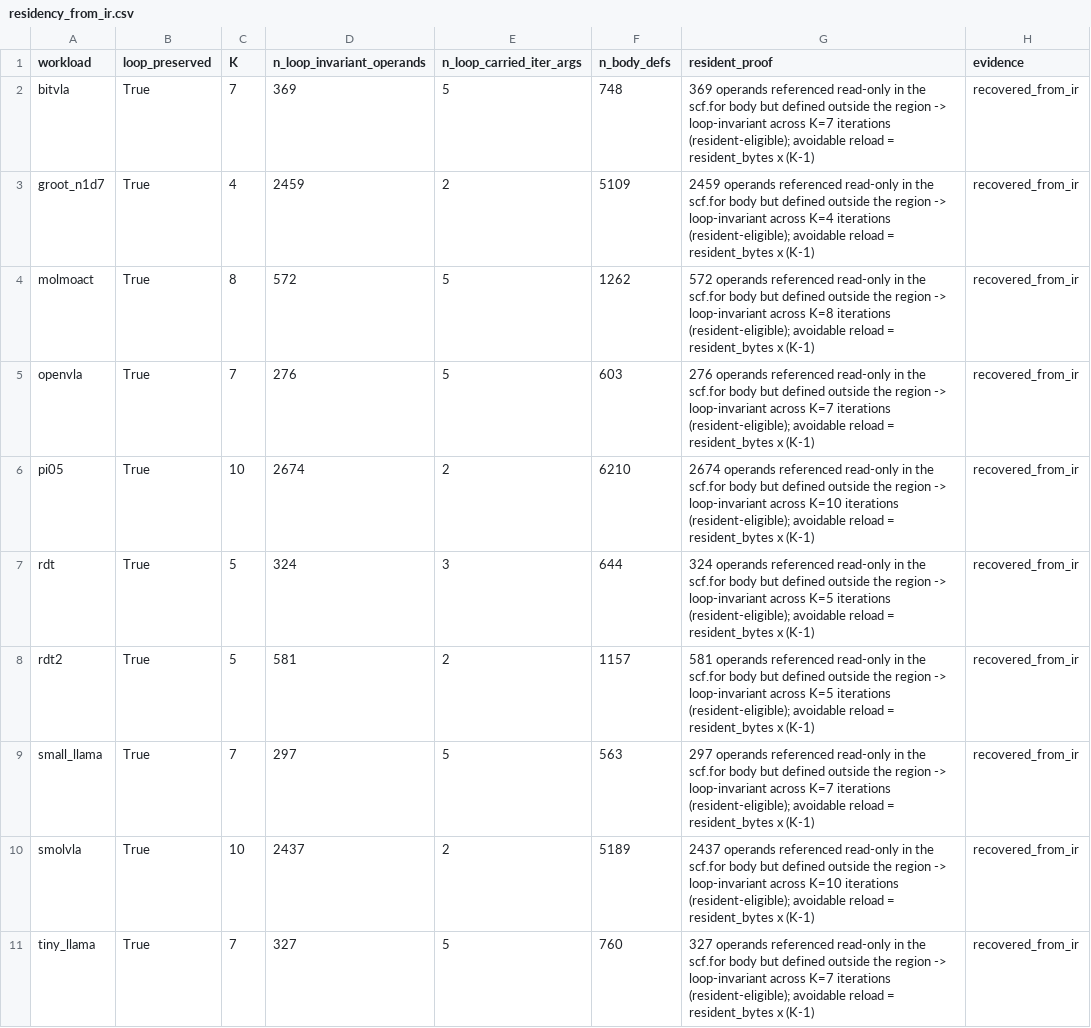
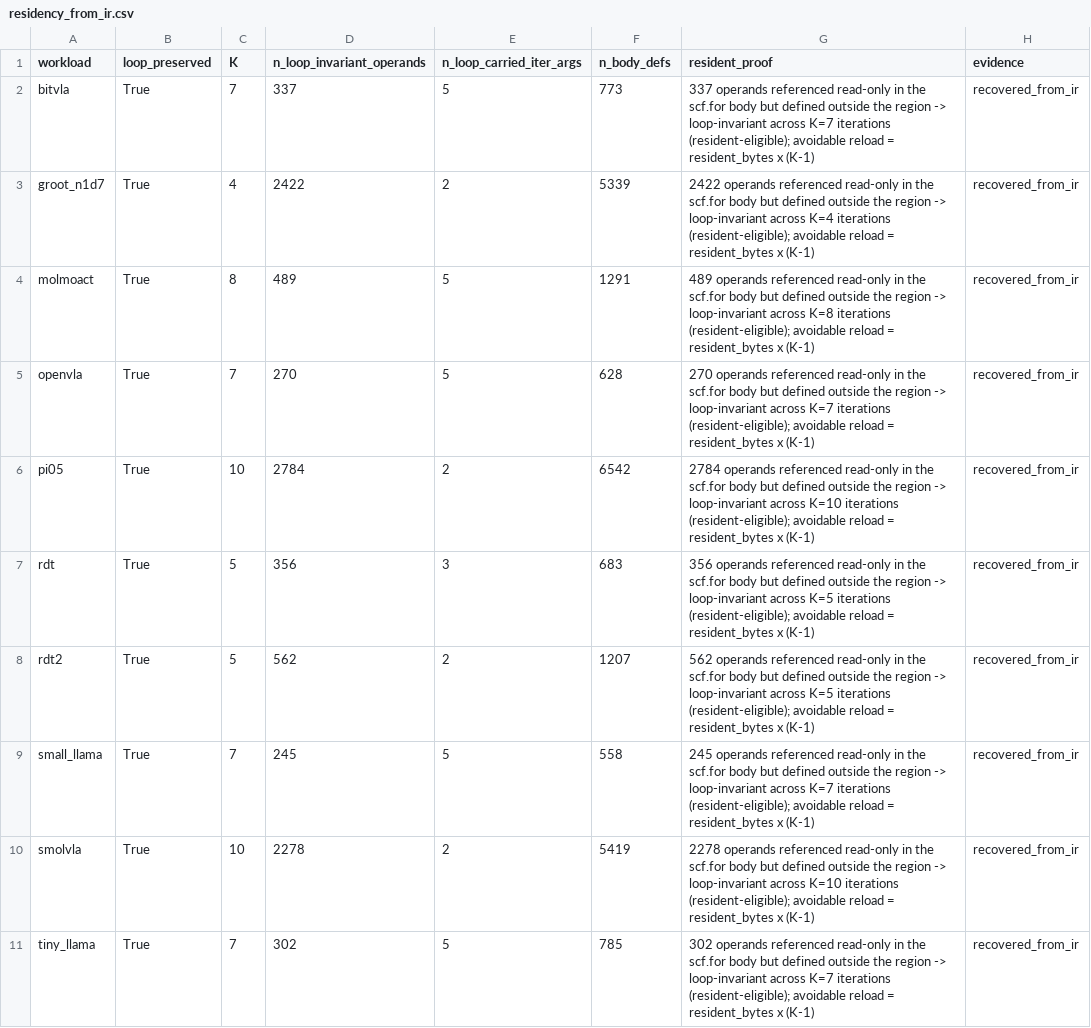
Before and after one commit to ucb-bar/merlin, a CSV file: out/artifacts/dse-guidance/case_study/residency_from_ir.csv, drawn as a sheet; only a part is shown; the diff covers the shown part only.

```diff
--- a/out/artifacts/dse-guidance/case_study/residency_from_ir.csv
+++ b/out/artifacts/dse-guidance/case_study/residency_from_ir.csv
@@ -1,11 +1,11 @@
 workload,loop_preserved,K,n_loop_invariant_operands,n_loop_carried_iter_args,n_body_defs,resident_proof,evidence
-bitvla,True,7,369,5,748,369 operands referenced read-only in the scf.for body but defined outside the region -> loop-invariant across K=7 iterations (resident-eligible); avoidable reload = resident_bytes x (K-1),recovered_from_ir
-groot_n1d7,True,4,2459,2,5109,2459 operands referenced read-only in the scf.for body but defined outside the region -> loop-invariant across K=4 iterations (resident-eligible); avoidable reload = resident_bytes x (K-1),recovered_from_ir
-molmoact,True,8,572,5,1262,572 operands referenced read-only in the scf.for body but defined outside the region -> loop-invariant across K=8 iterations (resident-eligible); avoidable reload = resident_bytes x (K-1),recovered_from_ir
-openvla,True,7,276,5,603,276 operands referenced read-only in the scf.for body but defined outside the region -> loop-invariant across K=7 iterations (resident-eligible); avoidable reload = resident_bytes x (K-1),recovered_from_ir
-pi05,True,10,2674,2,6210,2674 operands referenced read-only in the scf.for body but defined outside the region -> loop-invariant across K=10 iterations (resident-eligible); avoidable reload = resident_bytes x (K-1),recovered_from_ir
-rdt,True,5,324,3,644,324 operands referenced read-only in the scf.for body but defined outside the region -> loop-invariant across K=5 iterations (resident-eligible); avoidable reload = resident_bytes x (K-1),recovered_from_ir
-rdt2,True,5,581,2,1157,581 operands referenced read-only in the scf.for body but defined outside the region -> loop-invariant across K=5 iterations (resident-eligible); avoidable reload = resident_bytes x (K-1),recovered_from_ir
-small_llama,True,7,297,5,563,297 operands referenced read-only in the scf.for body but defined outside the region -> loop-invariant across K=7 iterations (resident-eligible); avoidable reload = resident_bytes x (K-1),recovered_from_ir
-smolvla,True,10,2437,2,5189,2437 operands referenced read-only in the scf.for body but defined outside the region -> loop-invariant across K=10 iterations (resident-eligible); avoidable reload = resident_bytes x (K-1),recovered_from_ir
-tiny_llama,True,7,327,5,760,327 operands referenced read-only in the scf.for body but defined outside the region -> loop-invariant across K=7 iterations (resident-eligible); avoidable reload = resident_bytes x (K-1),recovered_from_ir
+bitvla,True,7,337,5,773,337 operands referenced read-only in the scf.for body but defined outside the region -> loop-invariant across K=7 iterations (resident-eligible); avoidable reload = resident_bytes x (K-1),recovered_from_ir
+groot_n1d7,True,4,2422,2,5339,2422 operands referenced read-only in the scf.for body but defined outside the region -> loop-invariant across K=4 iterations (resident-eligible); avoidable reload = resident_bytes x (K-1),recovered_from_ir
+molmoact,True,8,489,5,1291,489 operands referenced read-only in the scf.for body but defined outside the region -> loop-invariant across K=8 iterations (resident-eligible); avoidable reload = resident_bytes x (K-1),recovered_from_ir
+openvla,True,7,270,5,628,270 operands referenced read-only in the scf.for body but defined outside the region -> loop-invariant across K=7 iterations (resident-eligible); avoidable reload = resident_bytes x (K-1),recovered_from_ir
+pi05,True,10,2784,2,6542,2784 operands referenced read-only in the scf.for body but defined outside the region -> loop-invariant across K=10 iterations (resident-eligible); avoidable reload = resident_bytes x (K-1),recovered_from_ir
+rdt,True,5,356,3,683,356 operands referenced read-only in the scf.for body but defined outside the region -> loop-invariant across K=5 iterations (resident-eligible); avoidable reload = resident_bytes x (K-1),recovered_from_ir
+rdt2,True,5,562,2,1207,562 operands referenced read-only in the scf.for body but defined outside the region -> loop-invariant across K=5 iterations (resident-eligible); avoidable reload = resident_bytes x (K-1),recovered_from_ir
+small_llama,True,7,245,5,558,245 operands referenced read-only in the scf.for body but defined outside the region -> loop-invariant across K=7 iterations (resident-eligible); avoidable reload = resident_bytes x (K-1),recovered_from_ir
+smolvla,True,10,2278,2,5419,2278 operands referenced read-only in the scf.for body but defined outside the region -> loop-invariant across K=10 iterations (resident-eligible); avoidable reload = resident_bytes x (K-1),recovered_from_ir
+tiny_llama,True,7,302,5,785,302 operands referenced read-only in the scf.for body but defined outside the region -> loop-invariant across K=7 iterations (resident-eligible); avoidable reload = resident_bytes x (K-1),recovered_from_ir
```
Also changed, not shown: 3 edited cells elsewhere in this file, out/artifacts/dse-guidance/case_study/capture_level_ablation.csv, out/artifacts/dse-guidance/case_study/loop_aware_contract.csv, 14 other files.
